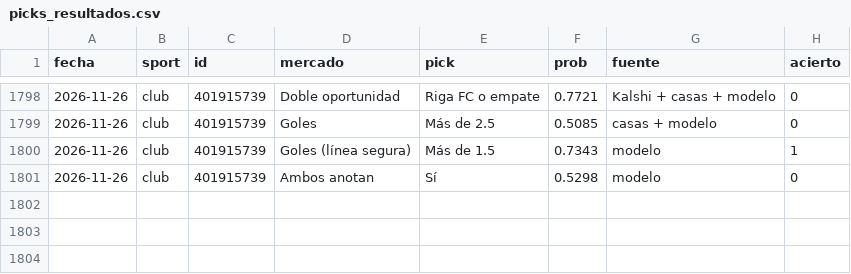
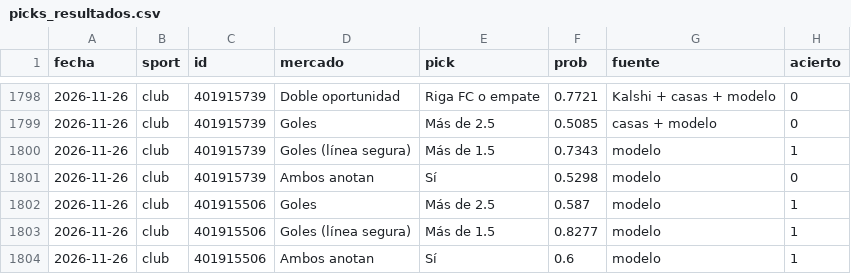
Before and after one commit to gabrielreyesu/mocha-picks, a CSV file: predictions/picks_resultados.csv, drawn as a sheet; only a part is shown, gaps mark what is left out; the diff names each change by its address in the sheet, - before the commit and + after, or states it on an @@ line.

```diff
--- a/predictions/picks_resultados.csv
+++ b/predictions/picks_resultados.csv
+row 1802: 2026-11-26 | club | 401915506 | Goles | Más de 2.5 | 0.587 | modelo | 1
+row 1803: 2026-11-26 | club | 401915506 | Goles (línea segura) | Más de 1.5 | 0.8277 | modelo | 1
+row 1804: 2026-11-26 | club | 401915506 | Ambos anotan | Sí | 0.6 | modelo | 1
```
Also changed, not shown: 3 other files.
